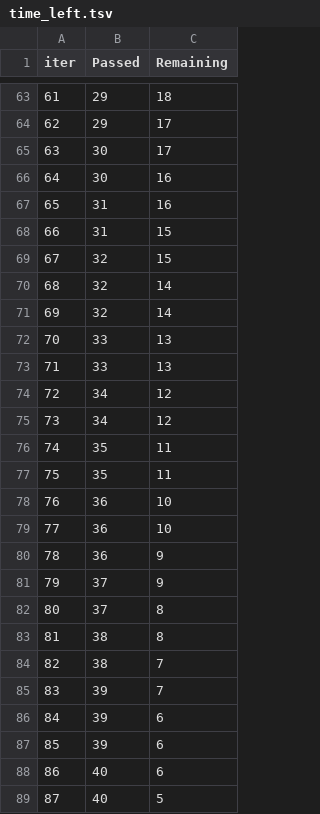
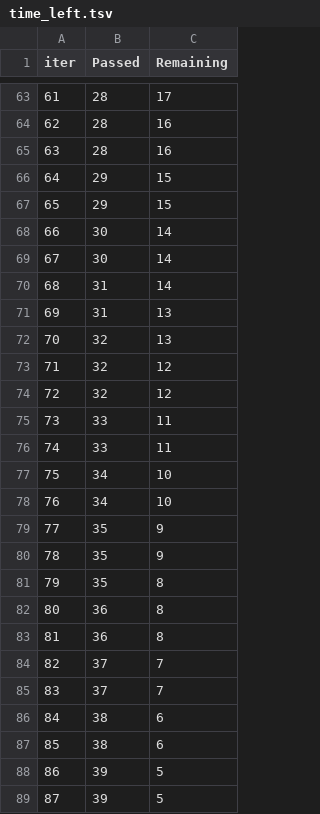
Before and after one commit to Farzam1372/mlproject, a TSV file: catboost_info/time_left.tsv, drawn as a sheet; only a part is shown, gaps mark what is left out; the diff covers the shown part only.

```diff
--- a/catboost_info/time_left.tsv
+++ b/catboost_info/time_left.tsv
@@ -63,27 +63,27 @@ iter	Passed	Remaining
-61	29	18
-62	29	17
-63	30	17
-64	30	16
-65	31	16
-66	31	15
-67	32	15
-68	32	14
-69	32	14
-70	33	13
-71	33	13
-72	34	12
-73	34	12
-74	35	11
-75	35	11
-76	36	10
-77	36	10
-78	36	9
-79	37	9
-80	37	8
-81	38	8
-82	38	7
-83	39	7
-84	39	6
-85	39	6
-86	40	6
-87	40	5
+61	28	17
+62	28	16
+63	28	16
+64	29	15
+65	29	15
+66	30	14
+67	30	14
+68	31	14
+69	31	13
+70	32	13
+71	32	12
+72	32	12
+73	33	11
+74	33	11
+75	34	10
+76	34	10
+77	35	9
+78	35	9
+79	35	8
+80	36	8
+81	36	8
+82	37	7
+83	37	7
+84	38	6
+85	38	6
+86	39	5
+87	39	5
```
Also changed, not shown: 104 edited cells elsewhere in this file, 5 other files.
